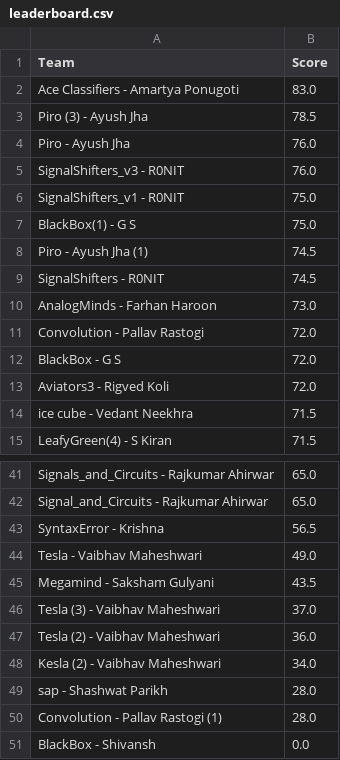
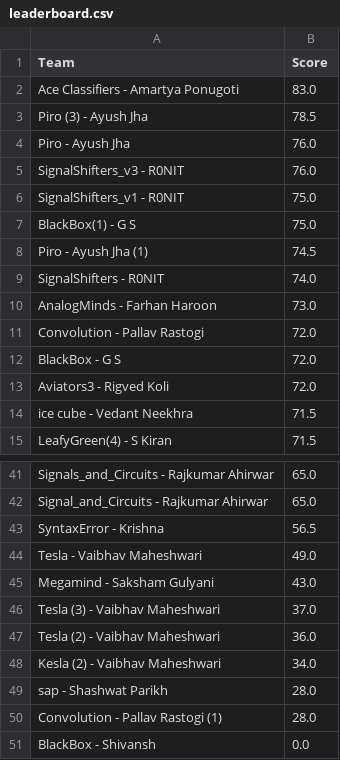
Before and after one commit to Akshat221005/dmc-leaderboard, a CSV file: leaderboard.csv, drawn as a sheet; only a part is shown, gaps mark what is left out.

Commit message:
auto update leaderboard

```diff
--- a/leaderboard.csv
+++ b/leaderboard.csv
@@ -8,3 +8,3 @@ BlackBox(1) - G S,75.0
 Piro - Ayush Jha (1),74.5
-SignalShifters - R0NIT,74.5
+SignalShifters - R0NIT,74.0
 AnalogMinds - Farhan Haroon,73.0
@@ -44,3 +44,3 @@ SyntaxError - Krishna,56.5
 Tesla - Vaibhav Maheshwari,49.0
-Megamind - Saksham Gulyani,43.5
+Megamind - Saksham Gulyani,43.0
 Tesla (3) - Vaibhav Maheshwari,37.0
```
Also changed, not shown: 1 other file.
